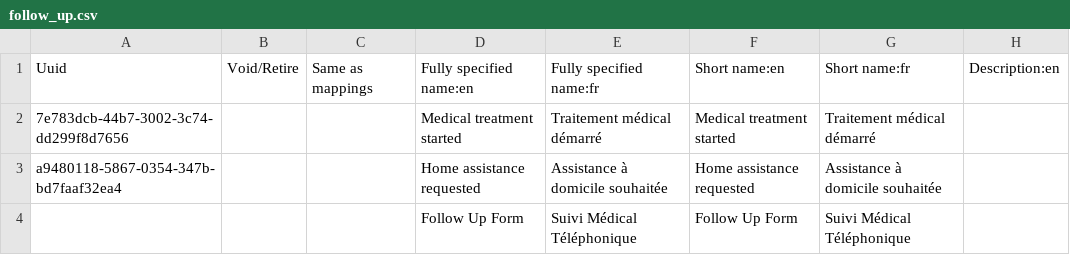
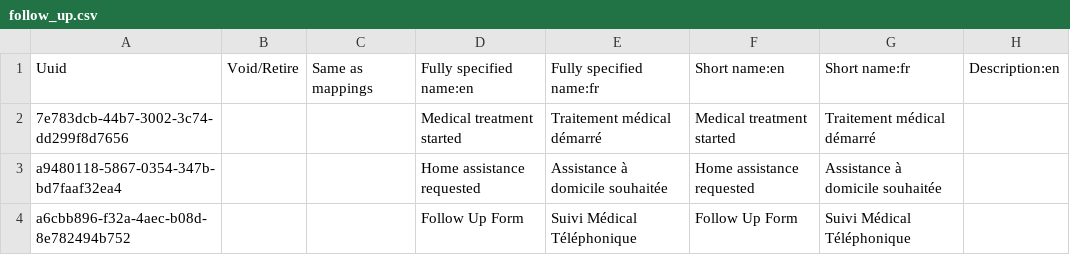
Before and after one commit to mekomsolutions/openmrs-config-easydoc, a CSV file: configuration/concepts/follow_up.csv, drawn as a sheet; only a part is shown; the diff names each change by its address in the sheet, - before the commit and + after, or states it on an @@ line.

Commit message:
Add follow-up uuid

```diff
--- a/configuration/concepts/follow_up.csv
+++ b/configuration/concepts/follow_up.csv
-A4: (empty)
+A4: a6cbb896-f32a-4aec-b08d-8e782494b752
```
